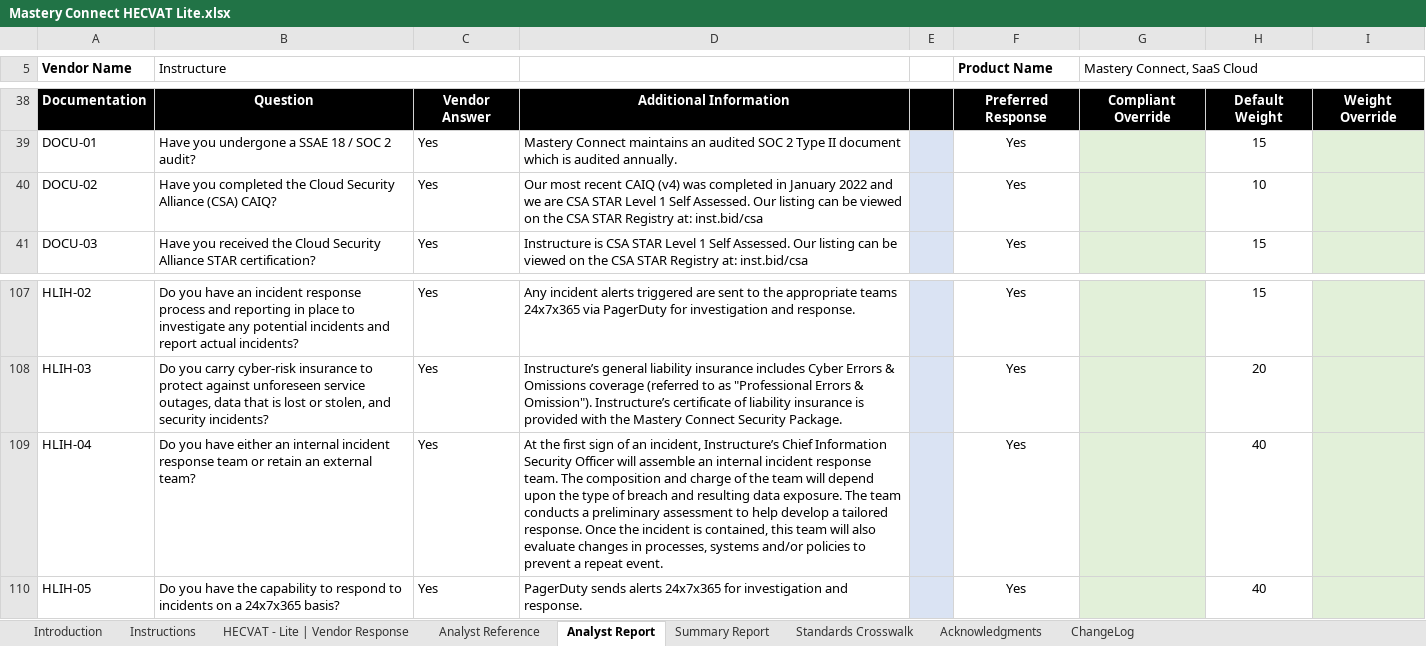
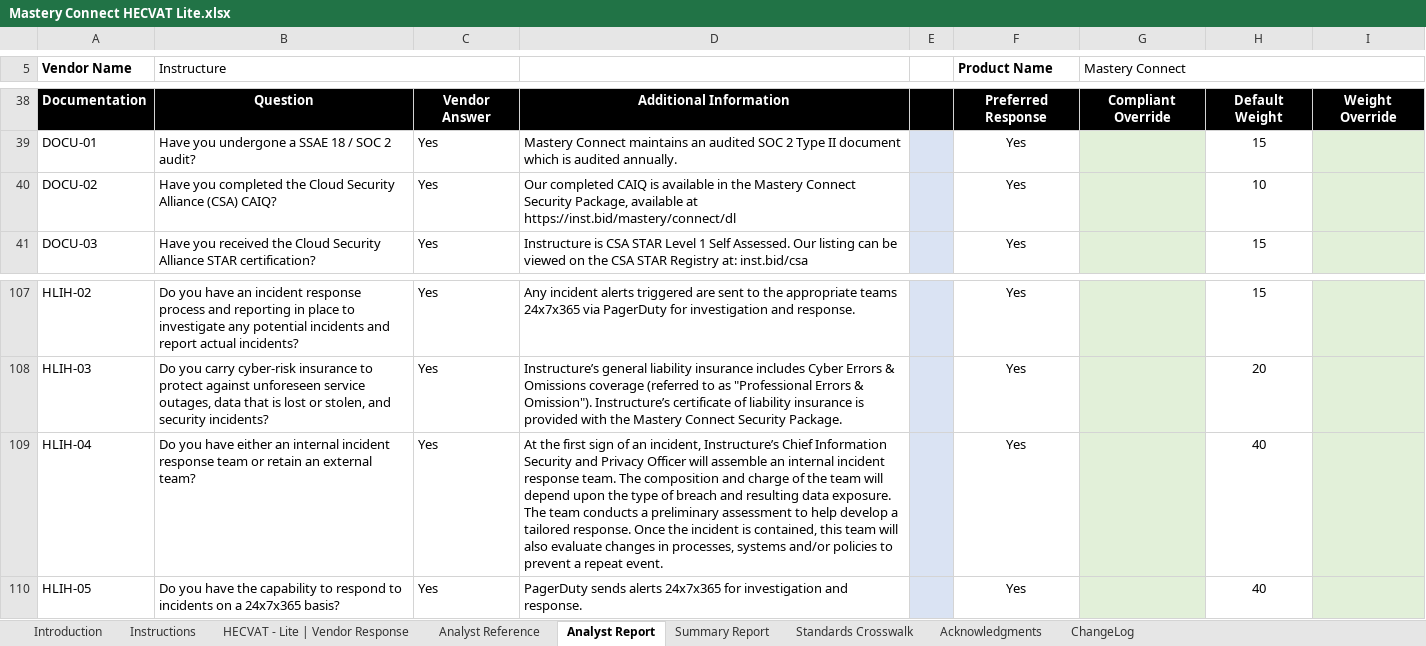
Before and after one commit to instructure/instructure-compliance-packages, an Excel workbook: Mastery Connect/Mastery Connect HECVAT Lite.xlsx, sheet Analyst Report, drawn as a sheet; only a part is shown, gaps mark what is left out; values as stored, in another font and other column widths than the file's, no borders; conditional formats not drawn; the diff covers the shown part only; the diff names each change by its address in the sheet, - before the commit and + after, or states it on an @@ line.

```diff
--- a/Mastery Connect/Mastery Connect HECVAT Lite.xlsx (sheet Analyst Report)
+++ b/Mastery Connect/Mastery Connect HECVAT Lite.xlsx (sheet Analyst Report)
-G5: Mastery Connect, SaaS Cloud
+G5: Mastery Connect
-D40: Our most recent CAIQ (v4) was completed in January 2022 and we are CSA STAR Level 1 Self Assessed. Our listing can be viewed on the CSA STAR Registry at: inst.bid/csa
+D40: Our completed CAIQ is available in the Mastery Connect Security Package, available at https://inst.bid/mastery/connect/dl
-D109: …Information Security Officer will…
+D109: …Information Security and Privacy Officer will…
```
Also changed, not shown: 9 edited cells elsewhere in this sheet, sheet HECVAT - Lite | Vendor Response, sheet Summary Report, charts or pictures.
